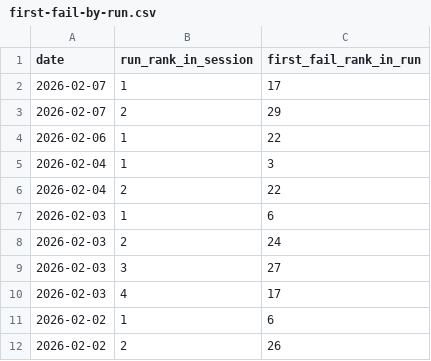
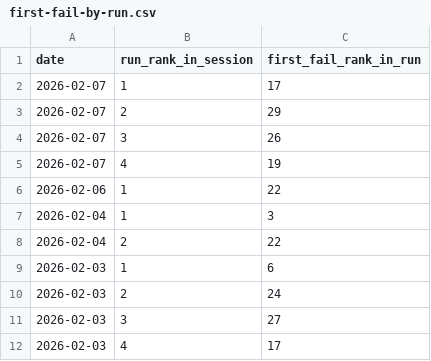
Before and after one commit to IsaacVerm/lichess-data, a CSV file: data/agg/first-fail-by-run.csv, drawn as a sheet; only a part is shown; the shorter side is filled out with more unchanged rows; the diff names each change by its address in the sheet, - before the commit and + after, or states it on an @@ line.

```diff
--- a/data/agg/first-fail-by-run.csv
+++ b/data/agg/first-fail-by-run.csv
+row 4: 2026-02-07 | 3 | 26
+row 5: 2026-02-07 | 4 | 19
```
Also changed, not shown: data/enrich/enrich_puzzles_puzzle_storm.csv, 1 other file.
